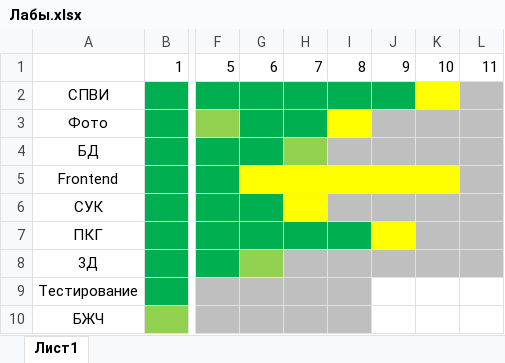
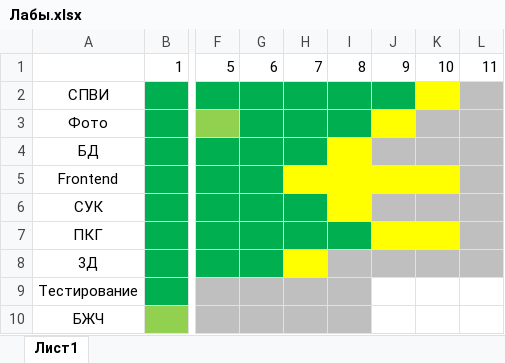
Before and after one commit to EvgenYanukovich/Sem-5, an Excel workbook: Лабы.xlsx, sheet Лист1, drawn as a sheet; only a part is shown, gaps mark what is left out; values as stored, in another font and other column widths than the file's, no borders; the diff names each change by its address in the sheet, - before the commit and + after, or states it on an @@ line.

```diff
--- a/Лабы.xlsx (sheet Лист1)
+++ b/Лабы.xlsx (sheet Лист1)
-I3 fill: #FFFF00
+I3 fill: #00B050
-J3 fill: #BFBFBF
+J3 fill: #FFFF00
-H4 fill: #92D050
+H4 fill: #00B050
-I4 fill: #BFBFBF
+I4 fill: #FFFF00
-G5 fill: #FFFF00
+G5 fill: #00B050
-H6 fill: #FFFF00
+H6 fill: #00B050
-I6 fill: #BFBFBF
+I6 fill: #FFFF00
-K7 fill: #BFBFBF
+K7 fill: #FFFF00
-G8 fill: #92D050
+G8 fill: #00B050
-H8 fill: #BFBFBF
+H8 fill: #FFFF00
```
Also changed, not shown: 2 other files.
